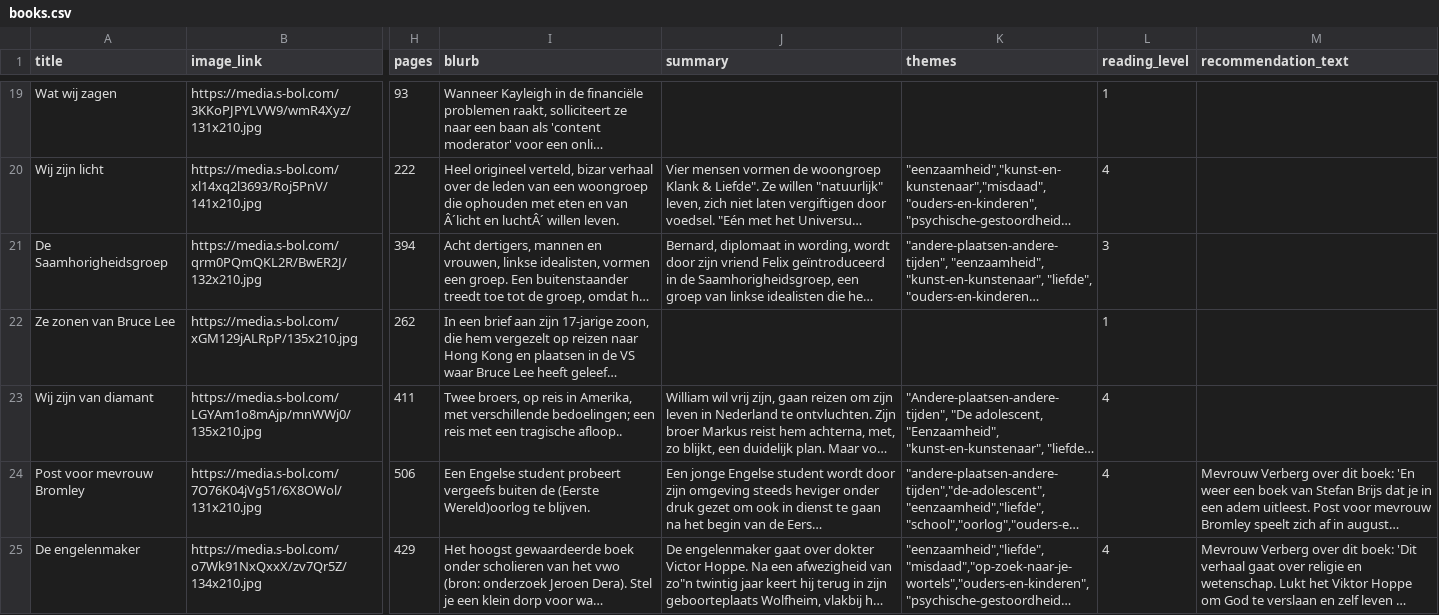
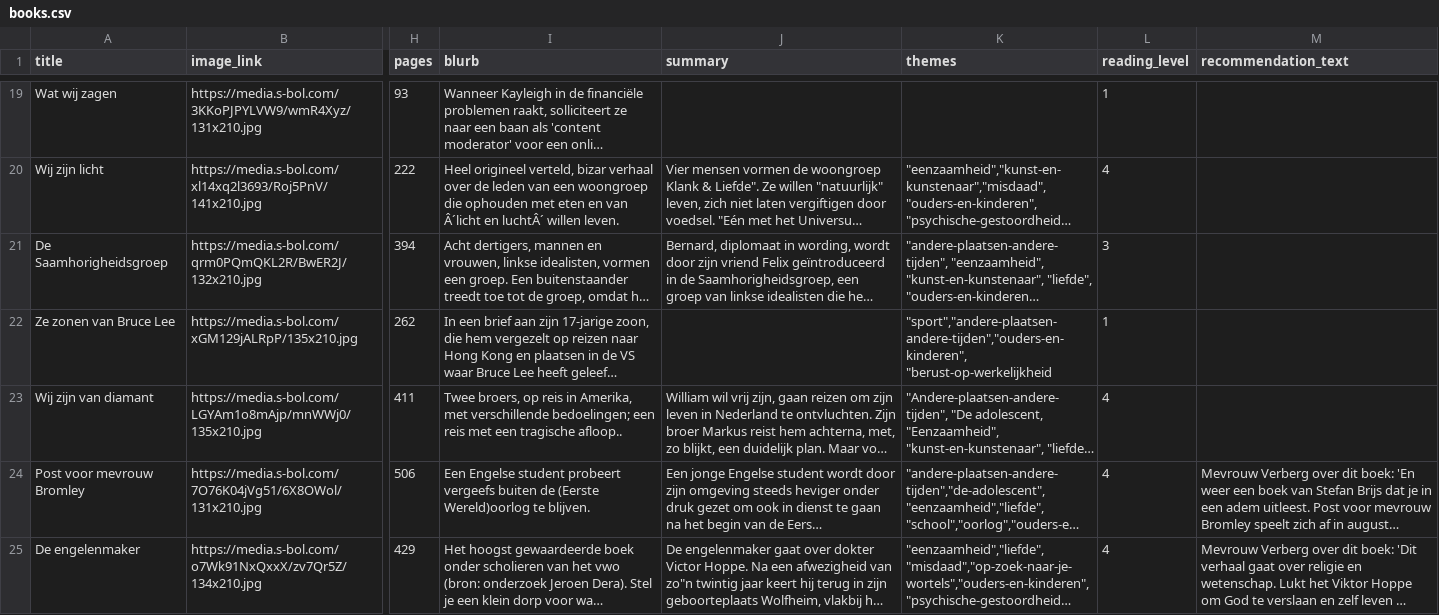
Before and after one commit to tijnh/litlist, a CSV file: private/books.csv, drawn as a sheet; only a part is shown, gaps mark what is left out; long unchanged cells end in …; the diff covers the shown part only; the diff names each change by its address in the sheet, - before the commit and + after, or states it on an @@ line.

Commit message:
sort themes and authors for book

```diff
--- a/private/books.csv
+++ b/private/books.csv
-K22 (themes): (empty)
+K22 (themes): "sport","andere-plaatsen-andere-tijden","ouders-en-kinderen", "berust-op-werkelijkheid
```
Also changed, not shown: 2 removed rows and 17 edited cells elsewhere in this file, 3 other files.
